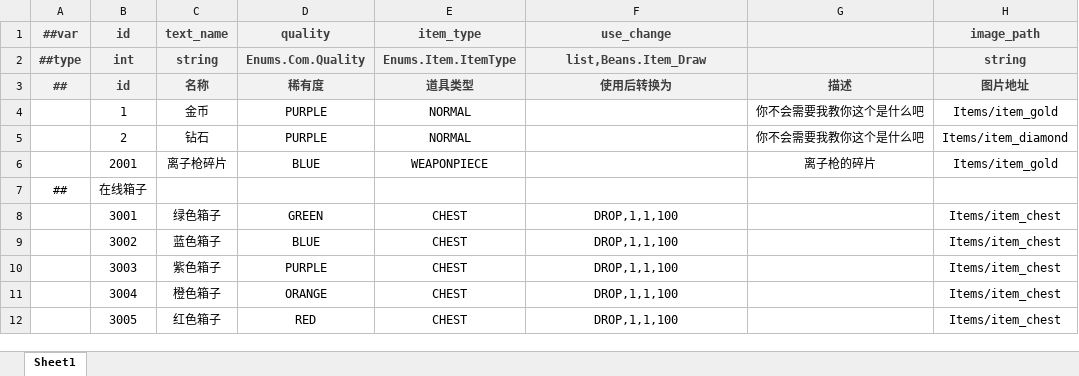
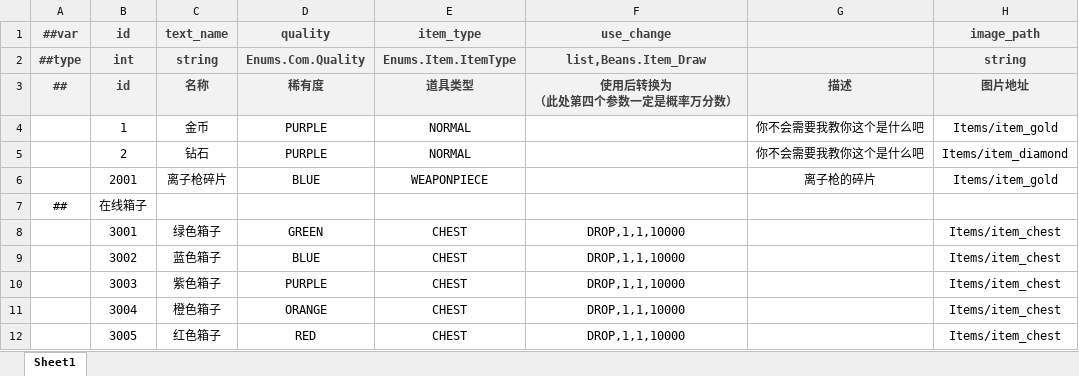
Before and after one commit to BroochWu/ZiStar, an Excel workbook: _ConfigExcels/Datas/item.xlsx, sheet Sheet1, drawn as a sheet; values as stored, in another font and other column widths than the file's, no borders; ↵ is a line break in a cell; the diff names each change by its address in the sheet, - before the commit and + after, or states it on an @@ line.

```diff
--- a/_ConfigExcels/Datas/item.xlsx (sheet Sheet1)
+++ b/_ConfigExcels/Datas/item.xlsx (sheet Sheet1)
-F3 (use_change): 使用后转换为
+F3 (use_change): 使用后转换为 ↵ （此处第四个参数一定是概率万分数）
-F8:F12 (use_change): DROP,1,1,100
+F8:F12 (use_change): DROP,1,1,10000
```
Also changed, not shown: _ConfigExcels/Datas/__beans__.xlsx, 9 other files.
